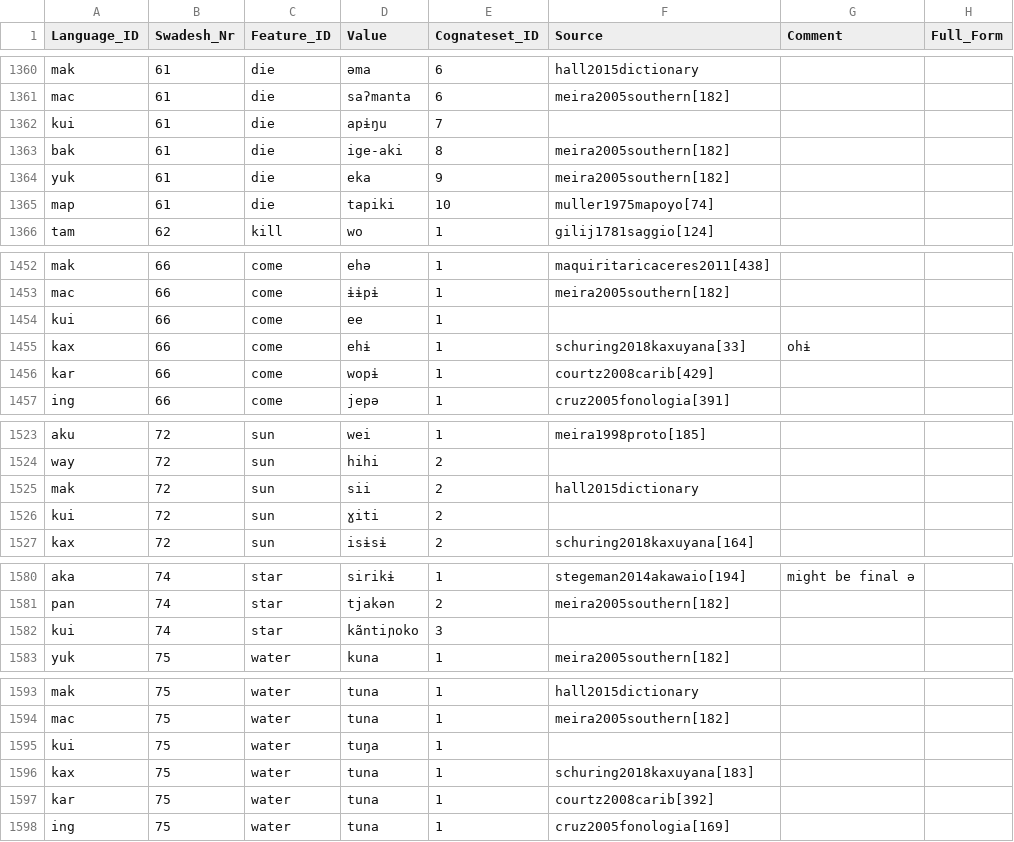
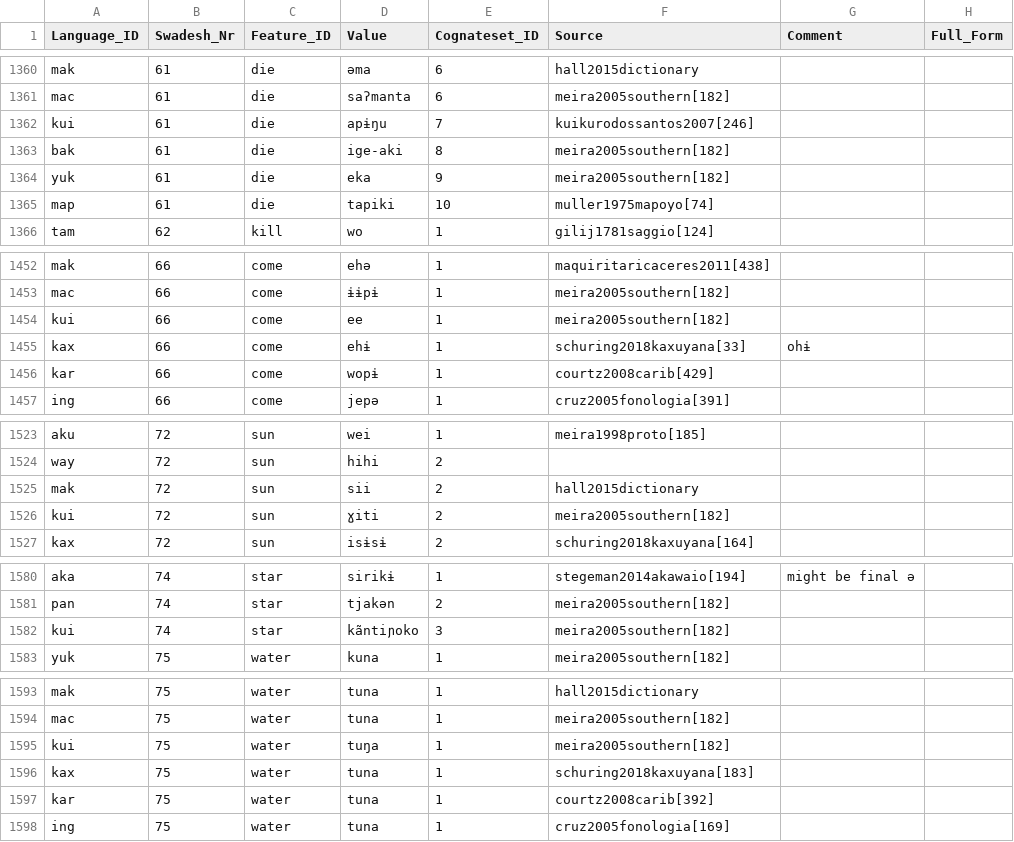
Before and after one commit to cldf-datasets/mattercariban, a CSV file: raw/cariban_swadesh_list.csv, drawn as a sheet; only a part is shown, gaps mark what is left out; the diff covers the shown part only.

Commit message:
added kuikuro references

```diff
--- a/raw/cariban_swadesh_list.csv
+++ b/raw/cariban_swadesh_list.csv
@@ -1361,3 +1361,3 @@
 "mac",61,"die","saʔmanta",6,"meira2005southern[182]",,
-"kui",61,"die","apɨŋu",7,,,
+"kui",61,"die","apɨŋu",7,"kuikurodossantos2007[246]",,
 "bak",61,"die","ige-aki",8,"meira2005southern[182]",,
@@ -1453,3 +1453,3 @@
 "mac",66,"come","ɨɨpɨ",1,"meira2005southern[182]",,
-"kui",66,"come","ee",1,,,
+"kui",66,"come","ee",1,"meira2005southern[182]",,
 "kax",66,"come","ehɨ",1,"schuring2018kaxuyana[33]","ohɨ",
@@ -1525,3 +1525,3 @@
 "mak",72,"sun","sii",2,"hall2015dictionary",,
-"kui",72,"sun","ɣiti",2,,,
+"kui",72,"sun","ɣiti",2,"meira2005southern[182]",,
 "kax",72,"sun","isɨsɨ",2,"schuring2018kaxuyana[164]",,
@@ -1581,3 +1581,3 @@
 "pan",74,"star","tjakən",2,"meira2005southern[182]",,
-"kui",74,"star","kãntiɲoko",3,,,
+"kui",74,"star","kãntiɲoko",3,"meira2005southern[182]",,
 "yuk",75,"water","kuna",1,"meira2005southern[182]",,
@@ -1594,3 +1594,3 @@
 "mac",75,"water","tuna",1,"meira2005southern[182]",,
-"kui",75,"water","tuŋa",1,,,
+"kui",75,"water","tuŋa",1,"meira2005southern[182]",,
 "kax",75,"water","tuna",1,"schuring2018kaxuyana[183]",,
```
Also changed, not shown: 14 edited cells elsewhere in this file, 1 other file.
